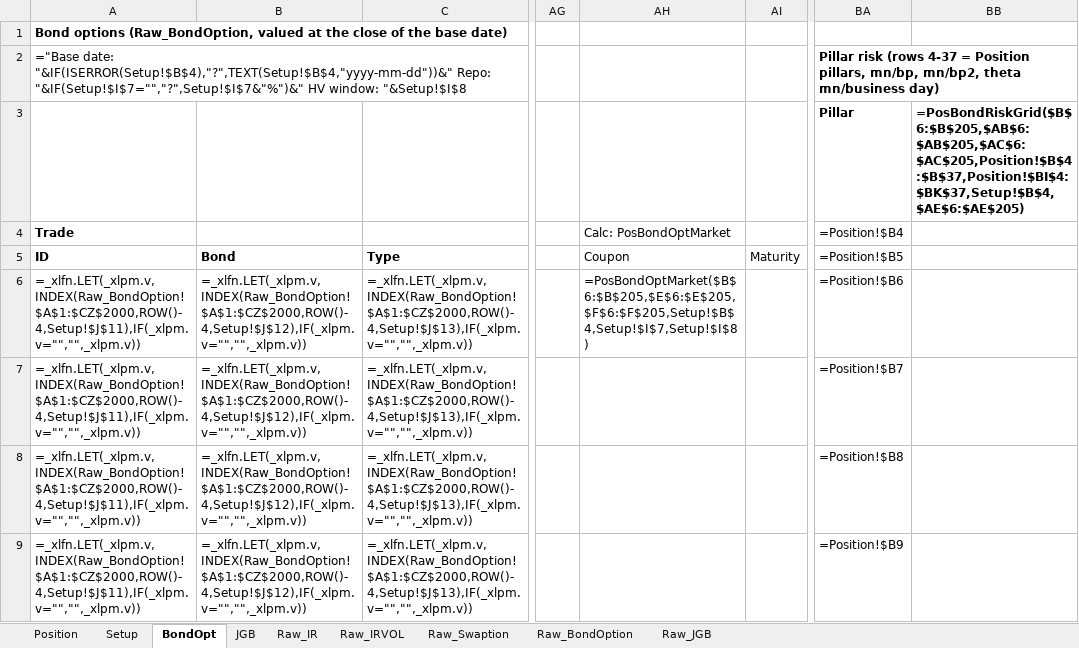
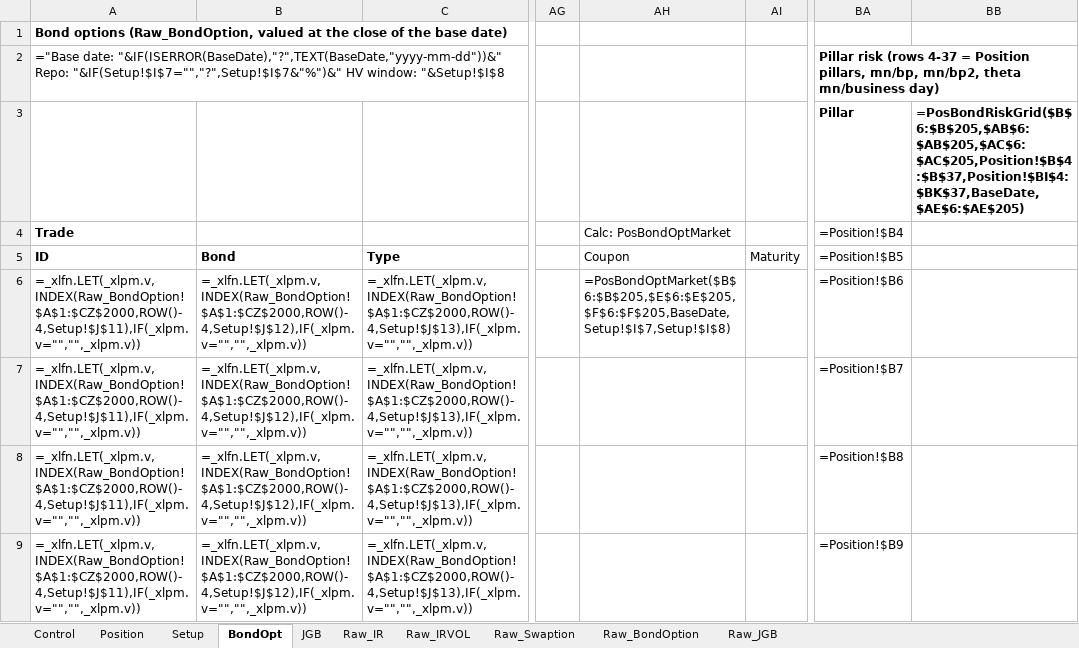
Before and after one commit to Nova-jp/pricing-sheet, an Excel workbook: templates/PositionSheet.xlsm, sheet BondOpt, drawn as a sheet; only a part is shown, gaps mark what is left out; values as stored, in another font and other column widths than the file's, no borders; formulas without a stored value are shown as written; the diff names each change by its address in the sheet, - before the commit and + after, or states it on an @@ line.

```diff
--- a/templates/PositionSheet.xlsm (sheet BondOpt)
+++ b/templates/PositionSheet.xlsm (sheet BondOpt)
+sheet tab: Control
-A2: ="Base date: "&IF(ISERROR(Setup!$B$4),"?",TEXT(Setup!$B$4,"yyyy-mm-dd"))&" Repo: "&IF(Setup!$I$7="","?",Setup!$I$7&"%")&"…
+A2: ="Base date: "&IF(ISERROR(BaseDate),"?",TEXT(BaseDate,"yyyy-mm-dd"))&" Repo: "&IF(Setup!$I$7="","?",Setup!$I$7&"%")&"…
-BB3: =PosBondRiskGrid($B$6:$B$205,$AB$6:$AB$205,$AC$6:$AC$205,Position!$B$4:$B$37,Position!$BI$4:$BK$37,Setup!$B$4,$AE$6:$AE$205)
+BB3: =PosBondRiskGrid($B$6:$B$205,$AB$6:$AB$205,$AC$6:$AC$205,Position!$B$4:$B$37,Position!$BI$4:$BK$37,BaseDate,$AE$6:$AE$205)
-AH6: =PosBondOptMarket($B$6:$B$205,$E$6:$E$205,$F$6:$F$205,Setup!$B$4,Setup!$I$7,Setup!$I$8)
+AH6: =PosBondOptMarket($B$6:$B$205,$E$6:$E$205,$F$6:$F$205,BaseDate,Setup!$I$7,Setup!$I$8)
```
Also changed, not shown: sheet Position, sheet Setup, sheet JGB, 8 other files.
